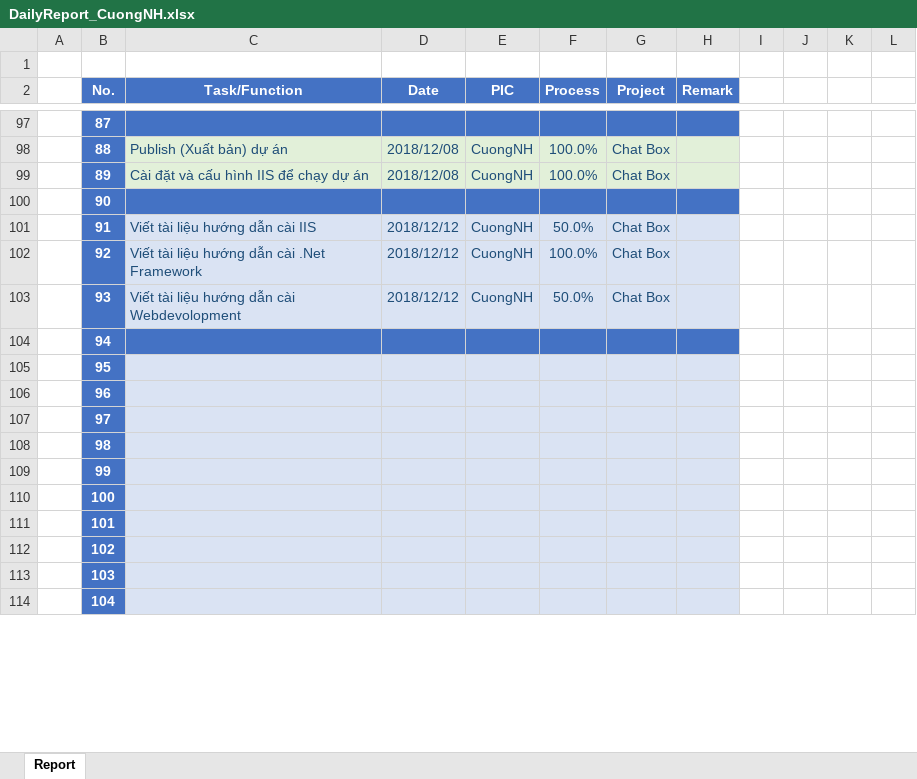
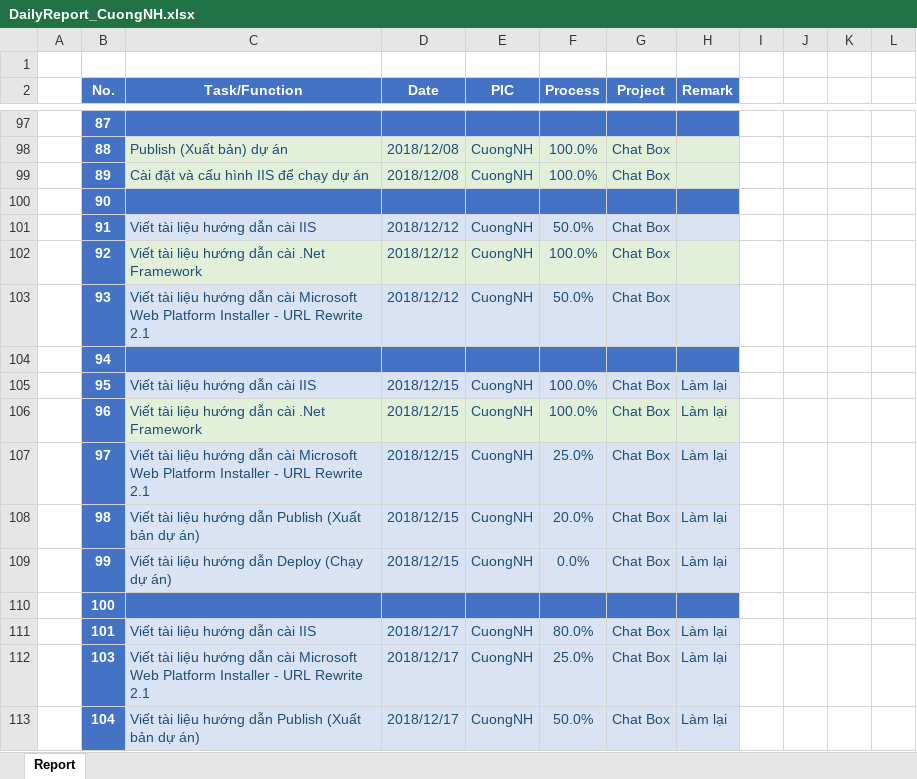
Before and after one commit to pcadev/Reports, an Excel workbook: DailyReport/DailyReport_CuongNH.xlsx, sheet Report, drawn as a sheet; only a part is shown, gaps mark what is left out; values as stored, in another font and other column widths than the file's, no borders; charts and pictures not drawn; removed rows and columns are numbered as before the commit, all else as after; the diff covers the shown part only; the diff names each change by its address in the sheet, - before the commit and + after, or states it on an @@ line.

Commit message:
DailyReport_CuongNH

```diff
--- a/DailyReport/DailyReport_CuongNH.xlsx (sheet Report)
+++ b/DailyReport/DailyReport_CuongNH.xlsx (sheet Report)
-C102:H102 fill: #DAE3F3
+C102:H102 fill: #E2F0D9
-C103 (Task/Function): …dẫn cài Webdevolopment
+C103 (Task/Function): …dẫn cài Microsoft Web Platform Installer - URL Rewrite 2.1
-C105 (Task/Function): (empty)
+C105 (Task/Function): Viết tài liệu hướng dẫn cài IIS
-D105:D109 (Date): (empty)
+D105:D109 (Date): 2018/12/15
-E105:E109 (PIC): (empty)
+E105:E109 (PIC): CuongNH
-F105:F106 (Process): (empty)
+F105:F106 (Process): 100.0%
-G105:G109 (Project): (empty)
+G105:G109 (Project): Chat Box
-H105:H109 (Remark): (empty)
+H105:H109 (Remark): Làm lại
-C106 (Task/Function): (empty)
+C106 (Task/Function): Viết tài liệu hướng dẫn cài .Net Framework
-C106:H106 fill: #DAE3F3
+C106:H106 fill: #E2F0D9
-C107 (Task/Function): (empty)
+C107 (Task/Function): Viết tài liệu hướng dẫn cài Microsoft Web Platform Installer - URL Rewrite 2.1
-F107 (Process): (empty)
+F107 (Process): 25.0%
-C108 (Task/Function): (empty)
+C108 (Task/Function): Viết tài liệu hướng dẫn Publish (Xuất bản dự án)
-F108 (Process): (empty)
+F108 (Process): 20.0%
-C109 (Task/Function): (empty)
+C109 (Task/Function): Viết tài liệu hướng dẫn Deploy (Chạy dự án)
-F109 (Process): (empty)
+F109 (Process): 0.0%
-C110:H110 fill: #DAE3F3
+C110:H110 fill: #4472C4
-C111 (Task/Function): (empty)
+C111 (Task/Function): Viết tài liệu hướng dẫn cài IIS
-D111 (Date): (empty)
+D111 (Date): 2018/12/17
-E111 (PIC): (empty)
+E111 (PIC): CuongNH
-F111 (Process): (empty)
+F111 (Process): 80.0%
-G111 (Project): (empty)
+G111 (Project): Chat Box
-H111 (Remark): (empty)
+H111 (Remark): Làm lại
-row 112:  | 102
-C112 (Task/Function): (empty)
+C112 (Task/Function): Viết tài liệu hướng dẫn cài Microsoft Web Platform Installer - URL Rewrite 2.1
-D112:D113 (Date): (empty)
+D112:D113 (Date): 2018/12/17
-E112:E113 (PIC): (empty)
+E112:E113 (PIC): CuongNH
-F112 (Process): (empty)
+F112 (Process): 25.0%
-G112:G113 (Project): (empty)
+G112:G113 (Project): Chat Box
-H112:H113 (Remark): (empty)
+H112:H113 (Remark): Làm lại
-C113 (Task/Function): (empty)
+C113 (Task/Function): Viết tài liệu hướng dẫn Publish (Xuất bản dự án)
-F113 (Process): (empty)
+F113 (Process): 50.0%
```
Also changed, not shown: 311 added rows, 30 edited cells and cell formats elsewhere in this sheet, charts or pictures.
